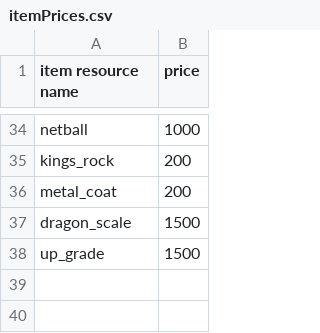
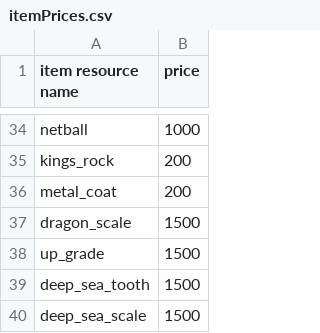
Before and after one commit to ofsouzap/PokemonObsidian, a CSV file: Assets/Resources/Data/itemPrices.csv, drawn as a sheet; only a part is shown, gaps mark what is left out.

```diff
--- a/Assets/Resources/Data/itemPrices.csv
+++ b/Assets/Resources/Data/itemPrices.csv
@@ -38 +38,3 @@ dragon_scale,1500
 up_grade,1500
+deep_sea_tooth,1500
+deep_sea_scale,1500
```
Also changed, not shown: Assets/Resources/Data/generalItems.csv, 46 other files.
